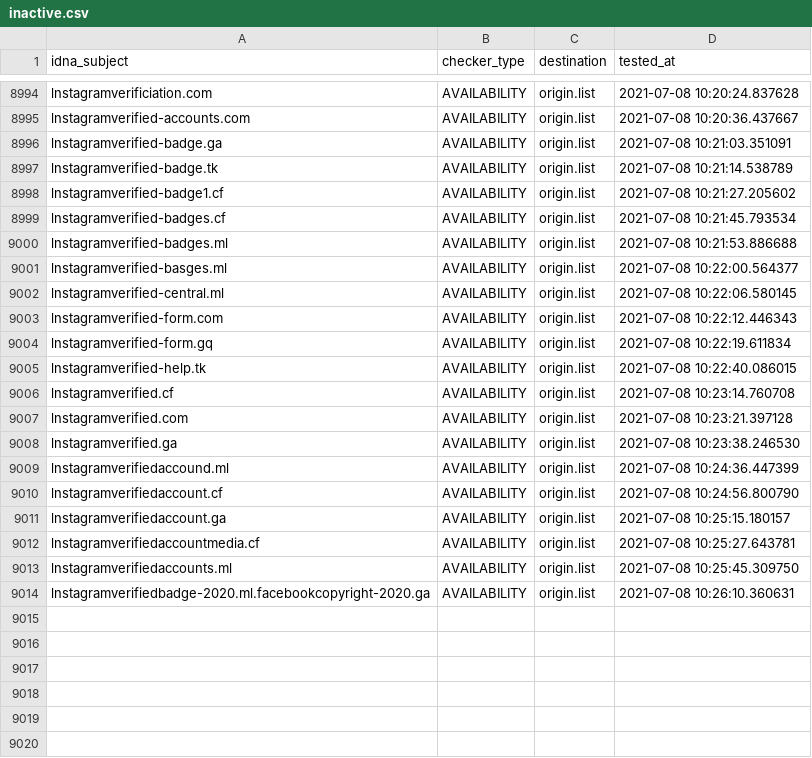
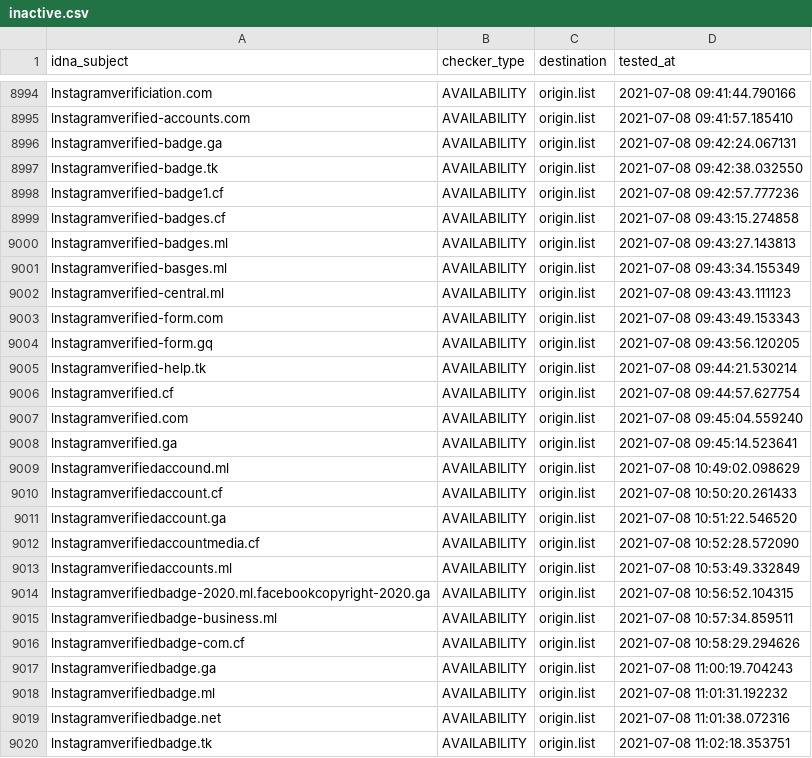
Before and after one commit to dead-hosts/iVOID.hosts_git_intr0, a CSV file: .pyfunceble/inactive.csv, drawn as a sheet; only a part is shown, gaps mark what is left out; the diff covers the shown part only; the diff names each change by its address in the sheet, - before the commit and + after, or states it on an @@ line.

```diff
--- a/.pyfunceble/inactive.csv
+++ b/.pyfunceble/inactive.csv
-D8994 (tested_at): 2021-07-08 10:20:24.837628
+D8994 (tested_at): 2021-07-08 09:41:44.790166
-D8995 (tested_at): 2021-07-08 10:20:36.437667
+D8995 (tested_at): 2021-07-08 09:41:57.185410
-D8996 (tested_at): 2021-07-08 10:21:03.351091
+D8996 (tested_at): 2021-07-08 09:42:24.067131
-D8997 (tested_at): 2021-07-08 10:21:14.538789
+D8997 (tested_at): 2021-07-08 09:42:38.032550
-D8998 (tested_at): 2021-07-08 10:21:27.205602
+D8998 (tested_at): 2021-07-08 09:42:57.777236
-D8999 (tested_at): 2021-07-08 10:21:45.793534
+D8999 (tested_at): 2021-07-08 09:43:15.274858
-D9000 (tested_at): 2021-07-08 10:21:53.886688
+D9000 (tested_at): 2021-07-08 09:43:27.143813
-D9001 (tested_at): 2021-07-08 10:22:00.564377
+D9001 (tested_at): 2021-07-08 09:43:34.155349
-D9002 (tested_at): 2021-07-08 10:22:06.580145
+D9002 (tested_at): 2021-07-08 09:43:43.111123
-D9003 (tested_at): 2021-07-08 10:22:12.446343
+D9003 (tested_at): 2021-07-08 09:43:49.153343
-D9004 (tested_at): 2021-07-08 10:22:19.611834
+D9004 (tested_at): 2021-07-08 09:43:56.120205
-D9005 (tested_at): 2021-07-08 10:22:40.086015
+D9005 (tested_at): 2021-07-08 09:44:21.530214
-D9006 (tested_at): 2021-07-08 10:23:14.760708
+D9006 (tested_at): 2021-07-08 09:44:57.627754
-D9007 (tested_at): 2021-07-08 10:23:21.397128
+D9007 (tested_at): 2021-07-08 09:45:04.559240
-D9008 (tested_at): 2021-07-08 10:23:38.246530
+D9008 (tested_at): 2021-07-08 09:45:14.523641
-D9009 (tested_at): 2021-07-08 10:24:36.447399
+D9009 (tested_at): 2021-07-08 10:49:02.098629
-D9010 (tested_at): 2021-07-08 10:24:56.800790
+D9010 (tested_at): 2021-07-08 10:50:20.261433
-D9011 (tested_at): 2021-07-08 10:25:15.180157
+D9011 (tested_at): 2021-07-08 10:51:22.546520
-D9012 (tested_at): 2021-07-08 10:25:27.643781
+D9012 (tested_at): 2021-07-08 10:52:28.572090
-D9013 (tested_at): 2021-07-08 10:25:45.309750
+D9013 (tested_at): 2021-07-08 10:53:49.332849
-D9014 (tested_at): 2021-07-08 10:26:10.360631
+D9014 (tested_at): 2021-07-08 10:56:52.104315
+row 9015: lnstagramverifiedbadge-business.ml | AVAILABILITY | origin.list | 2021-07-08 10:57:34.859511
+row 9016: lnstagramverifiedbadge-com.cf | AVAILABILITY | origin.list | 2021-07-08 10:58:29.294626
+row 9017: lnstagramverifiedbadge.ga | AVAILABILITY | origin.list | 2021-07-08 11:00:19.704243
+row 9018: lnstagramverifiedbadge.ml | AVAILABILITY | origin.list | 2021-07-08 11:01:31.192232
+row 9019: lnstagramverifiedbadge.net | AVAILABILITY | origin.list | 2021-07-08 11:01:38.072316
+row 9020: lnstagramverifiedbadge.tk | AVAILABILITY | origin.list | 2021-07-08 11:02:18.353751
```
Also changed, not shown: 6 added rows and 54 edited cells elsewhere in this file, 11 other files.
